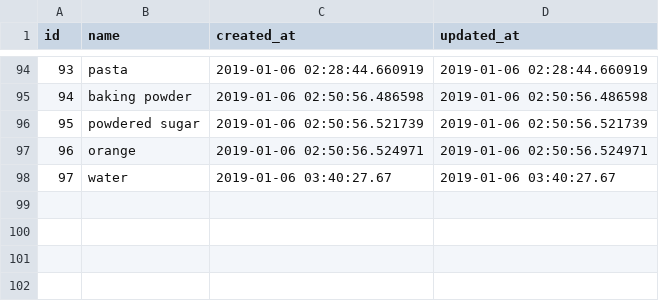
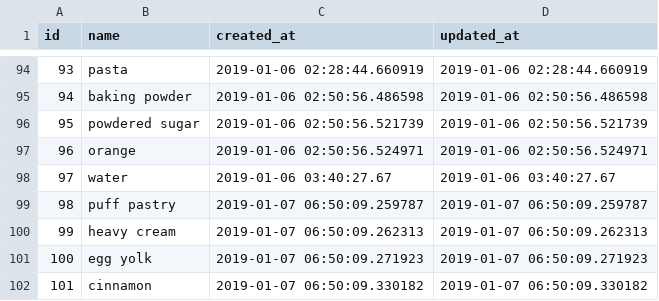
Before and after one commit to philiprlarie/recipes, a CSV file: lib/csv/ingredients.csv, drawn as a sheet; only a part is shown, gaps mark what is left out; the diff names each change by its address in the sheet, - before the commit and + after, or states it on an @@ line.

```diff
--- a/lib/csv/ingredients.csv
+++ b/lib/csv/ingredients.csv
+row 99: 98 | puff pastry | 2019-01-07 06:50:09.259787 | 2019-01-07 06:50:09.259787
+row 100: 99 | heavy cream | 2019-01-07 06:50:09.262313 | 2019-01-07 06:50:09.262313
+row 101: 100 | egg yolk | 2019-01-07 06:50:09.271923 | 2019-01-07 06:50:09.271923
+row 102: 101 | cinnamon | 2019-01-07 06:50:09.330182 | 2019-01-07 06:50:09.330182
```
Also changed, not shown: lib/csv/recipe_ingredients.csv, lib/csv/recipes.csv.
